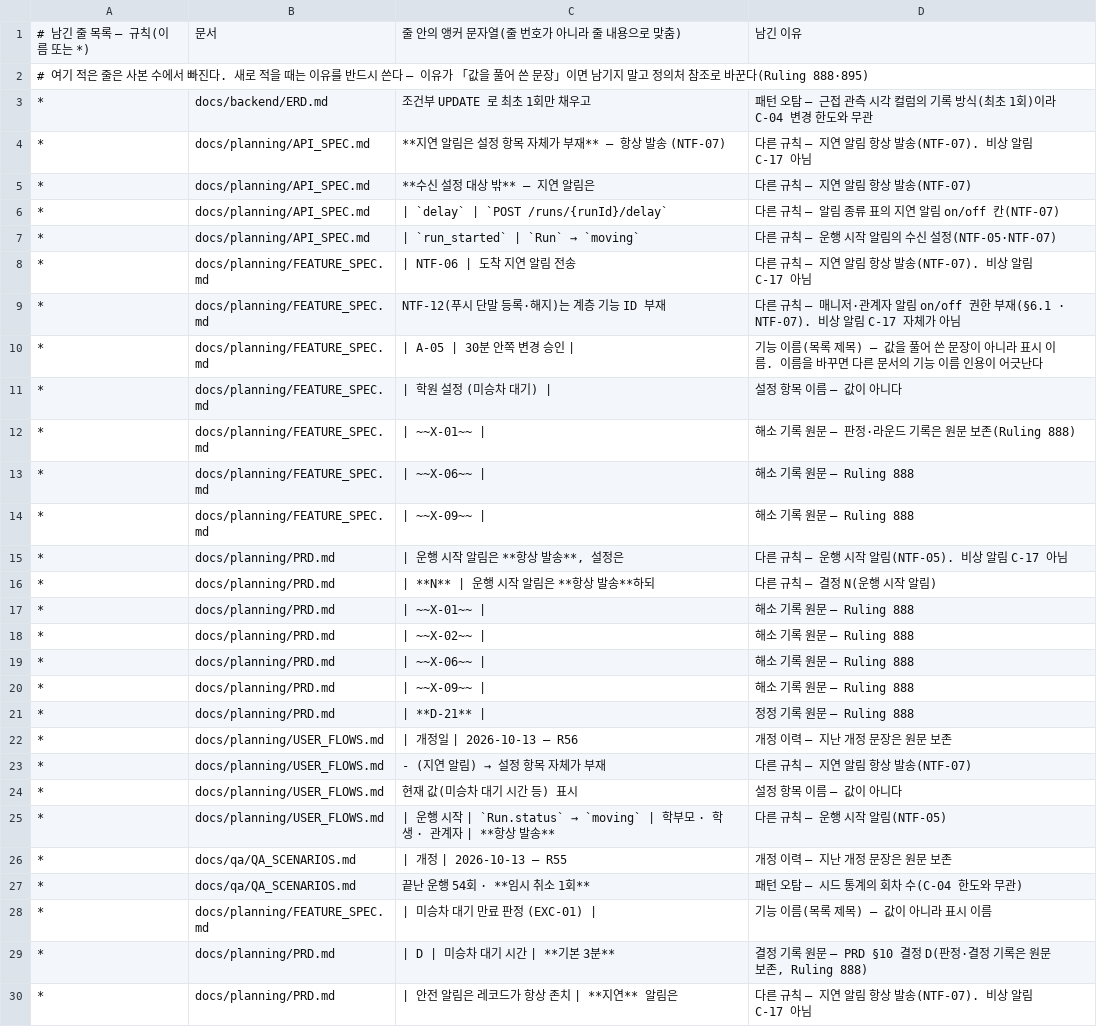
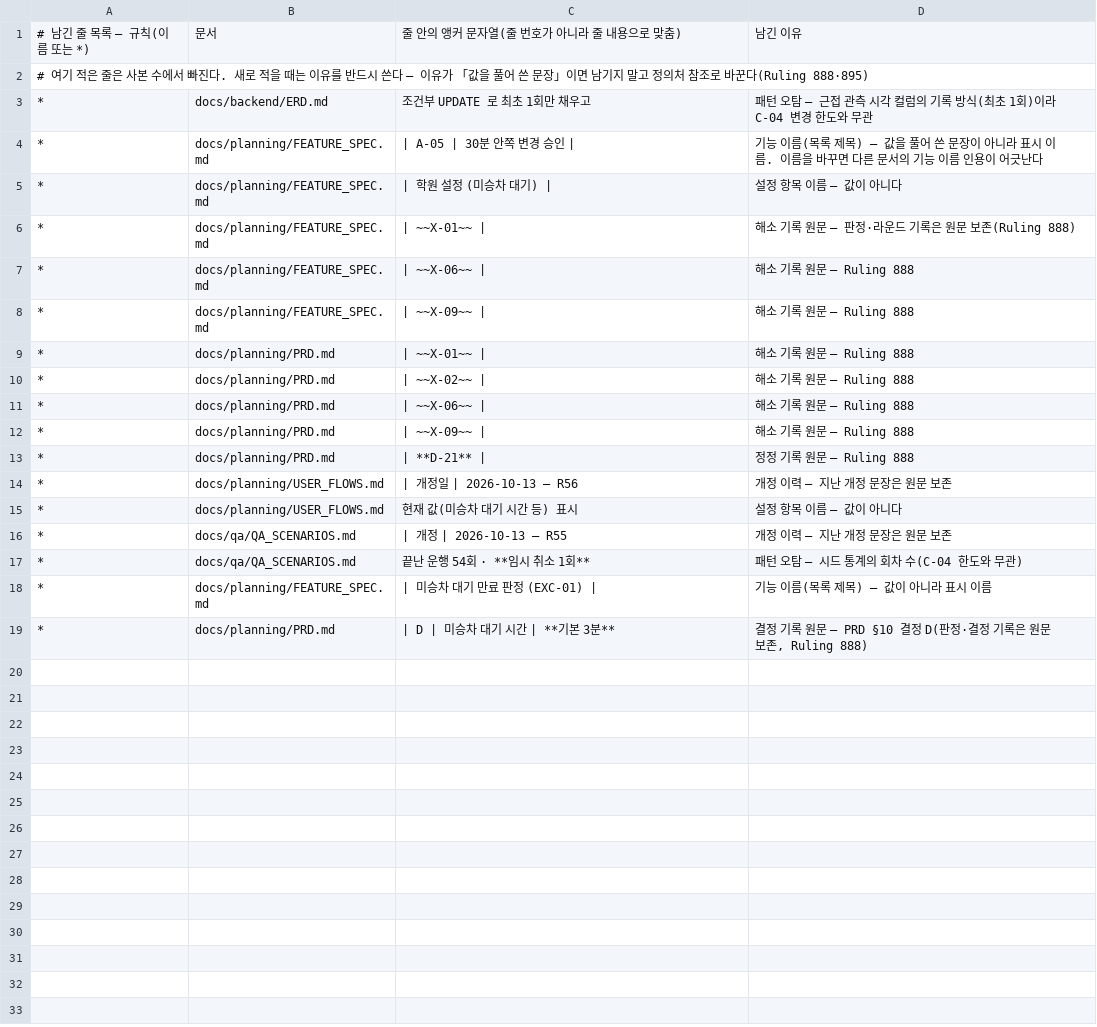
Before and after one commit to Bareda-Organization/workspace, a TSV file: .claude/bin/rule-copies/kept-lines.tsv, drawn as a sheet.

```diff
--- a/.claude/bin/rule-copies/kept-lines.tsv
+++ b/.claude/bin/rule-copies/kept-lines.tsv
@@ -3,8 +3,2 @@
 *	docs/backend/ERD.md	조건부 UPDATE 로 최초 1회만 채우고	패턴 오탐 — 근접 관측 시각 컬럼의 기록 방식(최초 1회)이라 C-04 변경 한도와 무관
-*	docs/planning/API_SPEC.md	**지연 알림은 설정 항목 자체가 부재** — 항상 발송 (NTF-07)	다른 규칙 — 지연 알림 항상 발송(NTF-07). 비상 알림 C-17 아님
-*	docs/planning/API_SPEC.md	**수신 설정 대상 밖** — 지연 알림은	다른 규칙 — 지연 알림 항상 발송(NTF-07)
-*	docs/planning/API_SPEC.md	| `delay` | `POST /runs/{runId}/delay`	다른 규칙 — 알림 종류 표의 지연 알림 on/off 칸(NTF-07)
-*	docs/planning/API_SPEC.md	| `run_started` | `Run` → `moving`	다른 규칙 — 운행 시작 알림의 수신 설정(NTF-05·NTF-07)
-*	docs/planning/FEATURE_SPEC.md	| NTF-06 | 도착 지연 알림 전송	다른 규칙 — 지연 알림 항상 발송(NTF-07). 비상 알림 C-17 아님
-*	docs/planning/FEATURE_SPEC.md	NTF-12(푸시 단말 등록·해지)는 계층 기능 ID 부재	다른 규칙 — 매니저·관계자 알림 on/off 권한 부재(§6.1 · NTF-07). 비상 알림 C-17 자체가 아님
 *	docs/planning/FEATURE_SPEC.md	| A-05 | 30분 안쪽 변경 승인 |	기능 이름(목록 제목) — 값을 풀어 쓴 문장이 아니라 표시 이름. 이름을 바꾸면 다른 문서의 기능 이름 인용이 어긋난다
@@ -14,4 +8,2 @@
 *	docs/planning/FEATURE_SPEC.md	| ~~X-09~~ |	해소 기록 원문 — Ruling 888
-*	docs/planning/PRD.md	| 운행 시작 알림은 **항상 발송**, 설정은	다른 규칙 — 운행 시작 알림(NTF-05). 비상 알림 C-17 아님
-*	docs/planning/PRD.md	| **N** | 운행 시작 알림은 **항상 발송**하되	다른 규칙 — 결정 N(운행 시작 알림)
 *	docs/planning/PRD.md	| ~~X-01~~ |	해소 기록 원문 — Ruling 888
@@ -22,5 +14,3 @@
 *	docs/planning/USER_FLOWS.md	| 개정일 | 2026-10-13 — R56	개정 이력 — 지난 개정 문장은 원문 보존
-*	docs/planning/USER_FLOWS.md	- (지연 알림) → 설정 항목 자체가 부재	다른 규칙 — 지연 알림 항상 발송(NTF-07)
 *	docs/planning/USER_FLOWS.md	현재 값(미승차 대기 시간 등) 표시	설정 항목 이름 — 값이 아니다
-*	docs/planning/USER_FLOWS.md	| 운행 시작 | `Run.status` → `moving` | 학부모 · 학생 · 관계자 | **항상 발송**	다른 규칙 — 운행 시작 알림(NTF-05)
 *	docs/qa/QA_SCENARIOS.md	| 개정 | 2026-10-13 — R55	개정 이력 — 지난 개정 문장은 원문 보존
@@ -29,2 +19 @@
 *	docs/planning/PRD.md	| D | 미승차 대기 시간 | **기본 3분**	결정 기록 원문 — PRD §10 결정 D(판정·결정 기록은 원문 보존, Ruling 888)
-*	docs/planning/PRD.md	| 안전 알림은 레코드가 항상 존치 | **지연** 알림은	다른 규칙 — 지연 알림 항상 발송(NTF-07). 비상 알림 C-17 아님
```
Also changed, not shown: 2 other files.
